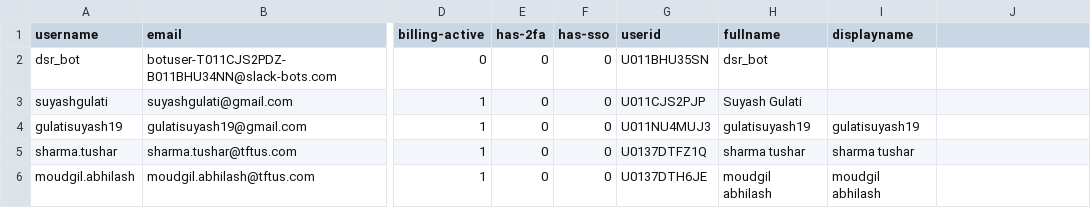
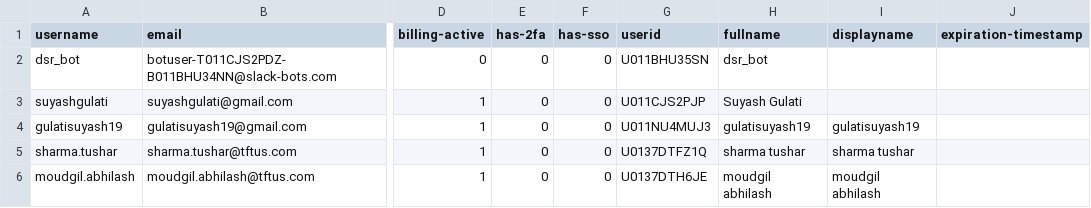
Before and after one commit to suyashgulati/slack-bot, a CSV file: slack-users.csv, drawn as a sheet; only a part is shown, gaps mark what is left out; the diff names each change by its address in the sheet, - before the commit and + after, or states it on an @@ line.

```diff
--- a/slack-users.csv
+++ b/slack-users.csv
-J1: (empty)
+J1: expiration-timestamp
```
Also changed, not shown: 3 other files.
